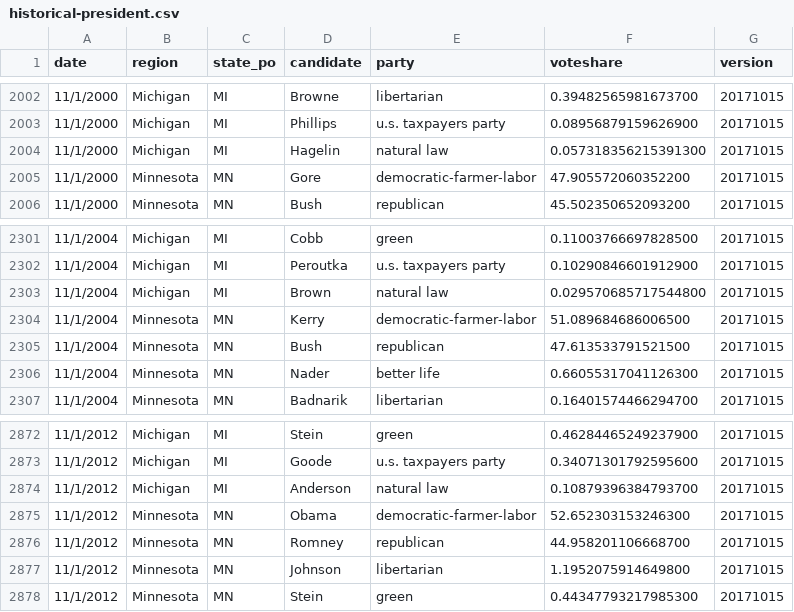
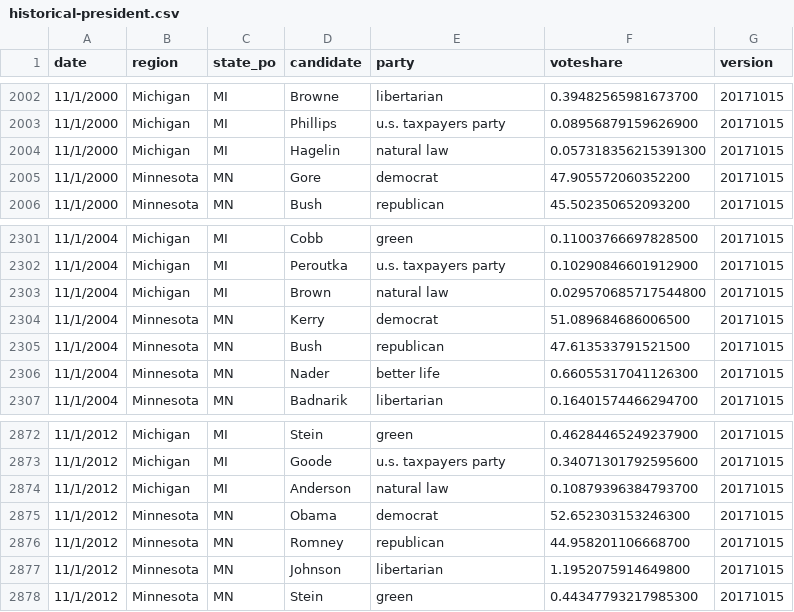
Before and after one commit to jacksonjude/USA-Election-Map, a CSV file: historical-president.csv, drawn as a sheet; only a part is shown, gaps mark what is left out.

Commit message:
Updated "democratic-farmer-labor" party in MN (2004-2012) to "democrat"

```diff
--- a/historical-president.csv
+++ b/historical-president.csv
@@ -2004,3 +2004,3 @@ date,region,state_po,candidate,party,voteshare,version
 11/1/2000,Michigan,MI,Hagelin,natural law,0.057318356215391300,20171015
-11/1/2000,Minnesota,MN,Gore,democratic-farmer-labor,47.905572060352200,20171015
+11/1/2000,Minnesota,MN,Gore,democrat,47.905572060352200,20171015
 11/1/2000,Minnesota,MN,Bush,republican,45.502350652093200,20171015
@@ -2303,3 +2303,3 @@ date,region,state_po,candidate,party,voteshare,version
 11/1/2004,Michigan,MI,Brown,natural law,0.029570685717544800,20171015
-11/1/2004,Minnesota,MN,Kerry,democratic-farmer-labor,51.089684686006500,20171015
+11/1/2004,Minnesota,MN,Kerry,democrat,51.089684686006500,20171015
 11/1/2004,Minnesota,MN,Bush,republican,47.613533791521500,20171015
@@ -2874,3 +2874,3 @@ date,region,state_po,candidate,party,voteshare,version
 11/1/2012,Michigan,MI,Anderson,natural law,0.10879396384793700,20171015
-11/1/2012,Minnesota,MN,Obama,democratic-farmer-labor,52.652303153246300,20171015
+11/1/2012,Minnesota,MN,Obama,democrat,52.652303153246300,20171015
 11/1/2012,Minnesota,MN,Romney,republican,44.958201106668700,20171015
```
